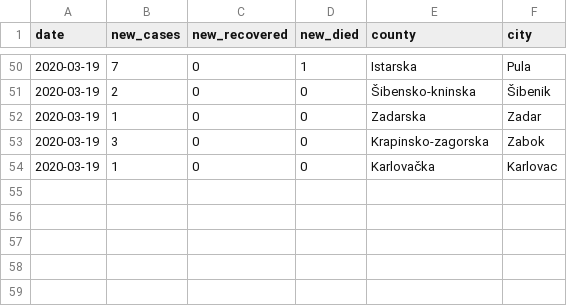
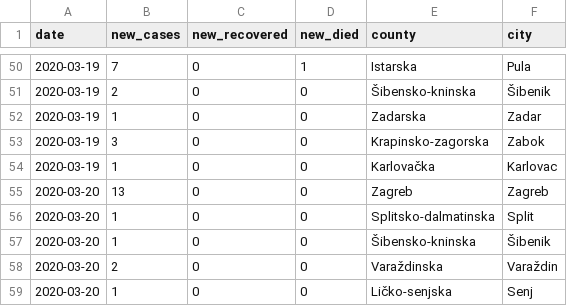
Before and after one commit to tonivrbic/covid-19-croatia, a CSV file: covid_hr.csv, drawn as a sheet; only a part is shown, gaps mark what is left out; the diff names each change by its address in the sheet, - before the commit and + after, or states it on an @@ line.

```diff
--- a/covid_hr.csv
+++ b/covid_hr.csv
+row 55: 2020-03-20 | 13 | 0 | 0 | Zagreb | Zagreb
+row 56: 2020-03-20 | 1 | 0 | 0 | Splitsko-dalmatinska | Split
+row 57: 2020-03-20 | 1 | 0 | 0 | Šibensko-kninska | Šibenik
+row 58: 2020-03-20 | 2 | 0 | 0 | Varaždinska | Varaždin
+row 59: 2020-03-20 | 1 | 0 | 0 | Ličko-senjska | Senj
```
Also changed, not shown: generated/cases_cumulative.csv, generated/cases_per_city.csv, 2 other files.
